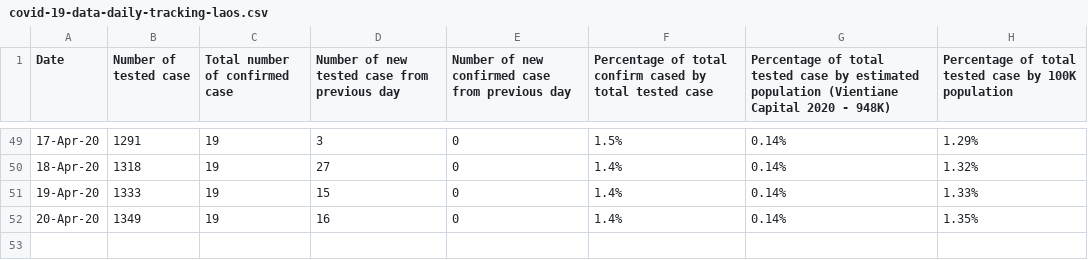
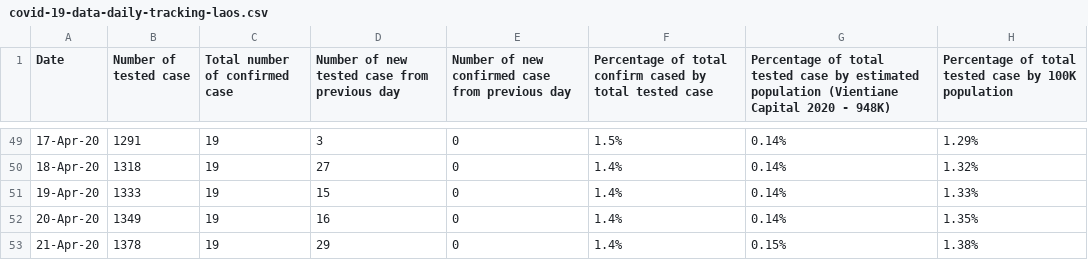
Before and after one commit to douangtavanh/covid-19-data-laos, a CSV file: data/covid-19-data-daily-tracking-laos.csv, drawn as a sheet; only a part is shown, gaps mark what is left out.

Commit message:
Updated on 21 March 2020

```diff
--- a/data/covid-19-data-daily-tracking-laos.csv
+++ b/data/covid-19-data-daily-tracking-laos.csv
@@ -52 +52,2 @@ Date,Number of tested case,Total number of confirmed case,Number of new tested c
 20-Apr-20,1349,19,16,0,1.4%,0.14%,1.35%
+21-Apr-20,1378,19,29,0,1.4%,0.15%,1.38%
```
